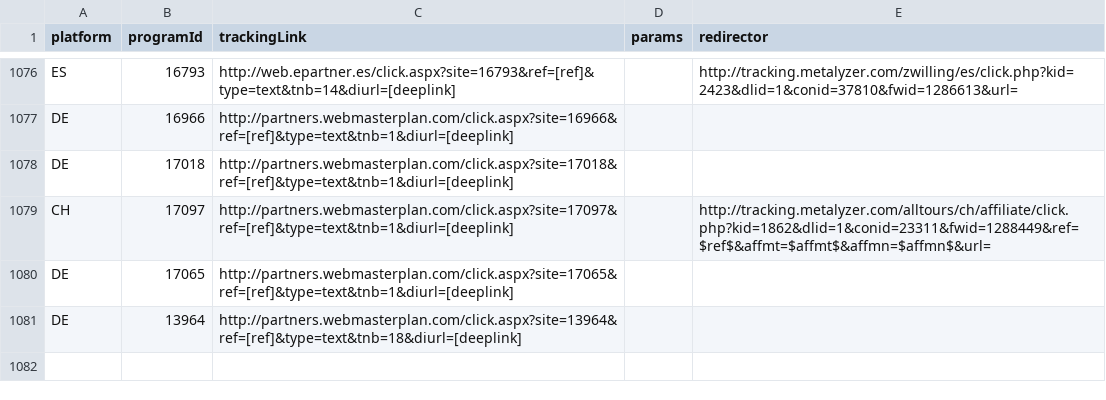
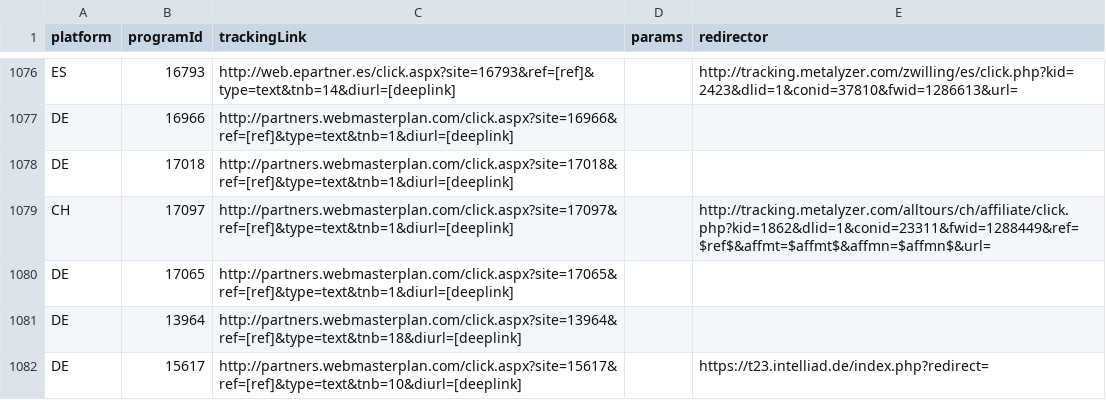
Before and after one commit to affilinet/browser-webextension-publisher, a CSV file: resources/deeplinks.csv, drawn as a sheet; only a part is shown, gaps mark what is left out.

Commit message:
update deeplinks CSV
RN-Ticket 180626-000034

```diff
--- a/resources/deeplinks.csv
+++ b/resources/deeplinks.csv
@@ -1081 +1081,2 @@ DE;17065;http://partners.webmasterplan.com/click.aspx?site=17065&ref=[ref]&type=
 DE;13964;http://partners.webmasterplan.com/click.aspx?site=13964&ref=[ref]&type=text&tnb=18&diurl=[deeplink];;
+DE;15617;http://partners.webmasterplan.com/click.aspx?site=15617&ref=[ref]&type=text&tnb=10&diurl=[deeplink];;https://t23.intelliad.de/index.php?redirect=
```
